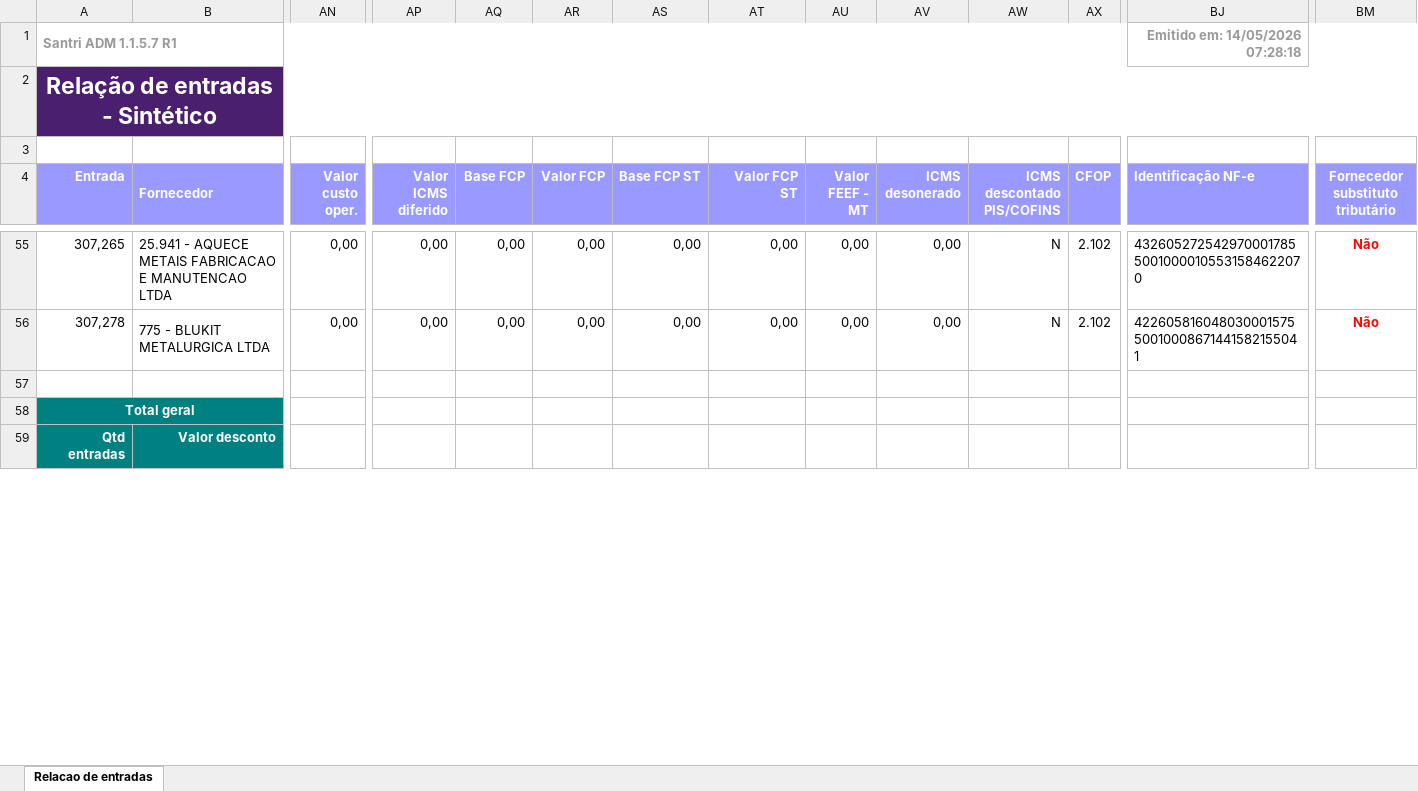
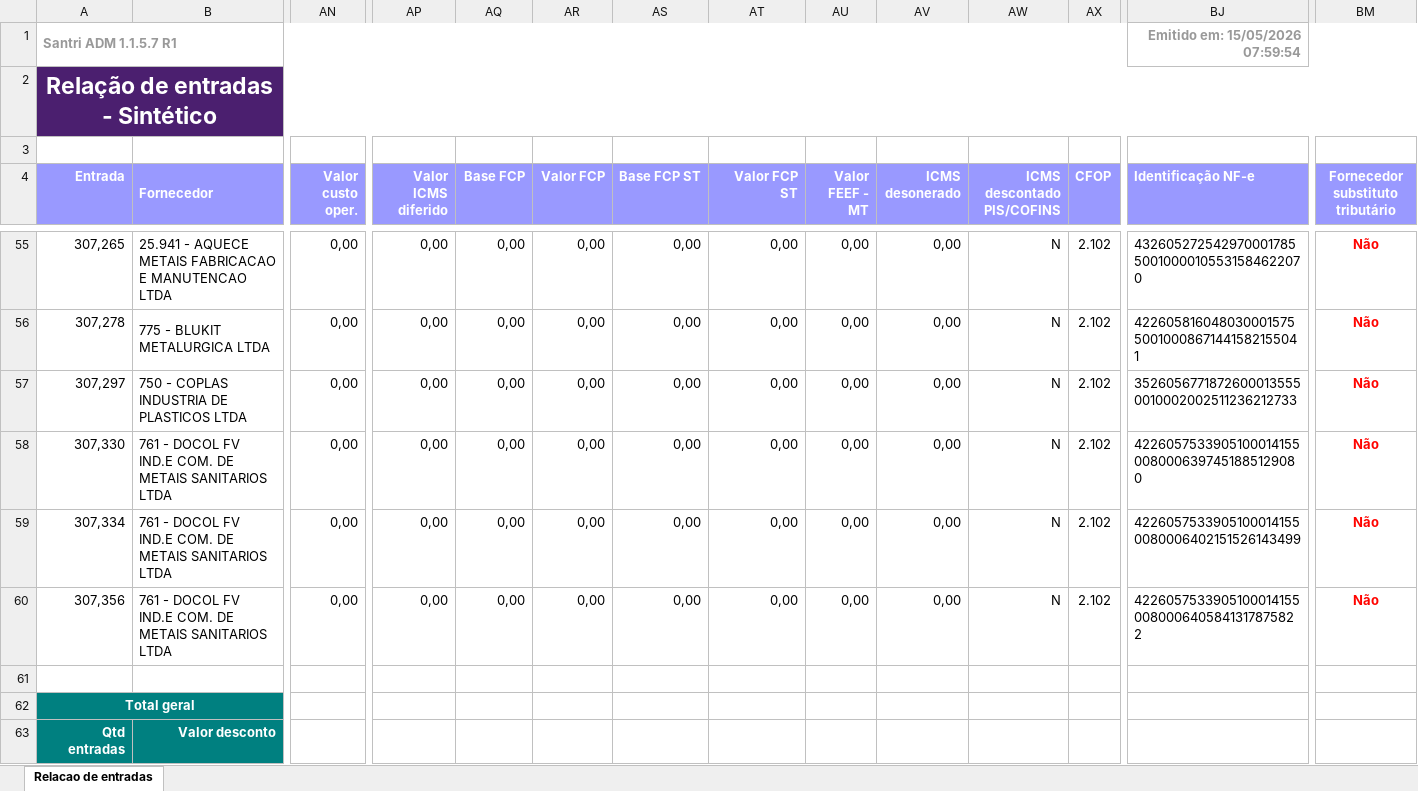
Before and after one commit to ShuuraBr/AGENDAMENTO, an Excel workbook: tratando_tabelas/ac_coelho/entradas_ac_coelho.xlsx, sheet Relacao de entradas, drawn as a sheet; only a part is shown, gaps mark what is left out; values as stored, in another font and other column widths than the file's, no borders; rows hold the shown columns only; the diff covers the shown part only; the diff names each change by its address in the sheet, - before the commit and + after, or states it on an @@ line.

```diff
--- a/tratando_tabelas/ac_coelho/entradas_ac_coelho.xlsx (sheet Relacao de entradas)
+++ b/tratando_tabelas/ac_coelho/entradas_ac_coelho.xlsx (sheet Relacao de entradas)
-BJ1 (Identificação NF-e): Emitido em: 14/05/2026 07:28:18
+BJ1 (Identificação NF-e): Emitido em: 15/05/2026 07:59:54
+row 57: 307,297 | 750 - COPLAS INDUSTRIA DE PLASTICOS LTDA | 0,00 | 0,00 | 0,00 | 0,00 | 0,00 | 0,00 | 0,00 | 0,00 | N | 2.102 | 35260567718726000135550010002002511236212733 | Não
+row 58: 307,330 | 761 - DOCOL FV IND.E COM. DE METAIS SANITARIOS LTDA | 0,00 | 0,00 | 0,00 | 0,00 | 0,00 | 0,00 | 0,00 | 0,00 | N | 2.102 | 42260575339051000141550080006397451885129080 | Não
+row 59: 307,334 | 761 - DOCOL FV IND.E COM. DE METAIS SANITARIOS LTDA | 0,00 | 0,00 | 0,00 | 0,00 | 0,00 | 0,00 | 0,00 | 0,00 | N | 2.102 | 42260575339051000141550080006402151526143499 | Não
+row 60: 307,356 | 761 - DOCOL FV IND.E COM. DE METAIS SANITARIOS LTDA | 0,00 | 0,00 | 0,00 | 0,00 | 0,00 | 0,00 | 0,00 | 0,00 | N | 2.102 | 42260575339051000141550080006405841317875822 | Não
```
Also changed, not shown: 10 edited cells elsewhere in this sheet, backend/uploads/importacao-relatorio/entradas_lojas.xlsx, tratando_tabelas/finitura/entradas_finitura.xlsx, 6 other files.
